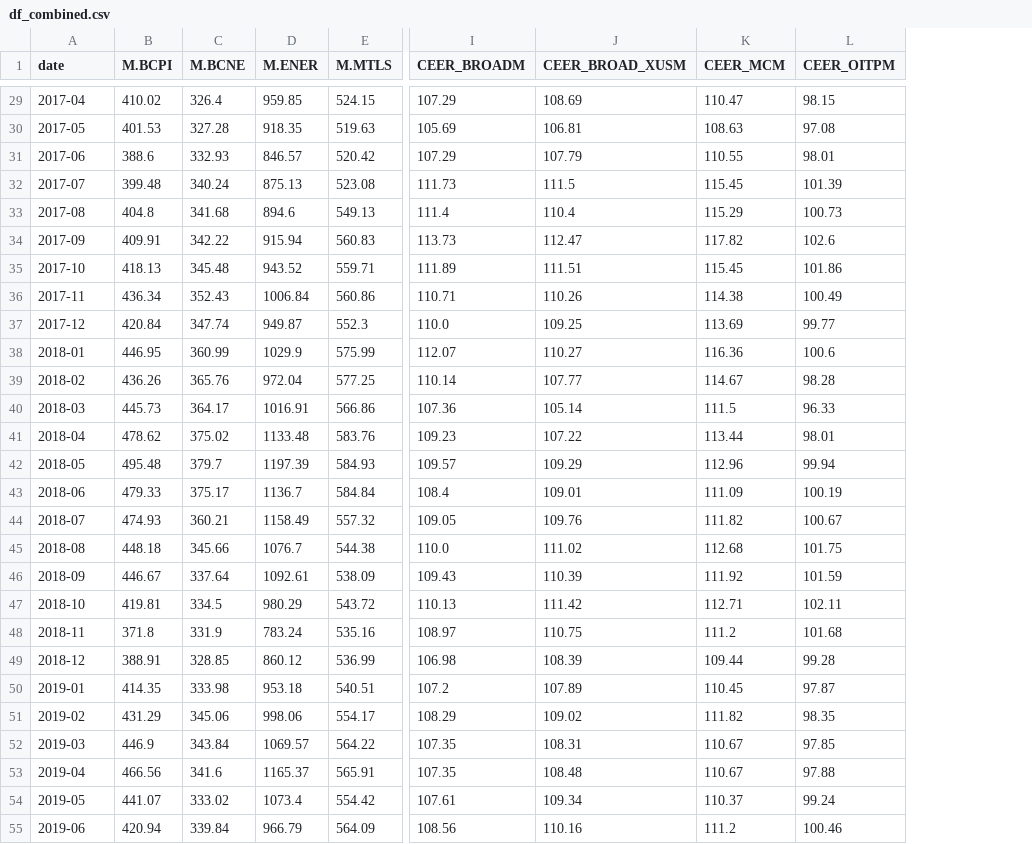
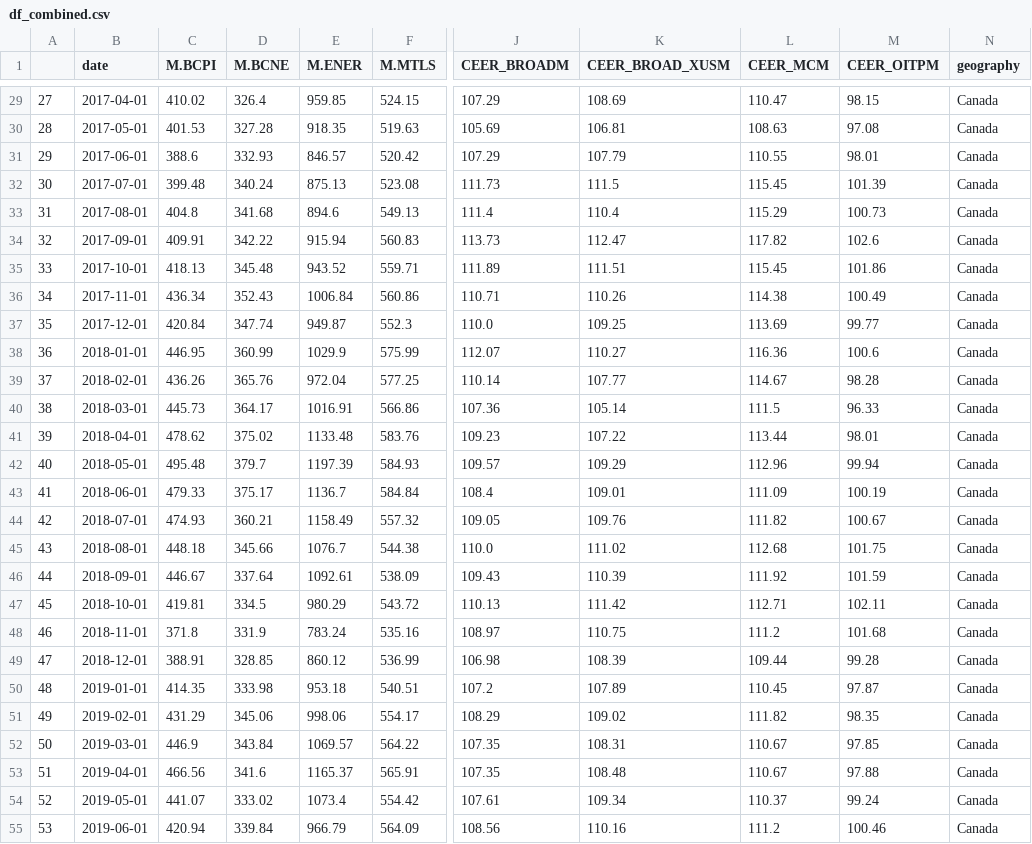
Before and after one commit to abijeet-dhillon/data604_project, a CSV file: data/processed/df_combined.csv, drawn as a sheet; only a part is shown, gaps mark what is left out; addresses are those after the commit; the diff covers the shown part only; the diff names each change by its address in the sheet, - before the commit and + after, or states it on an @@ line.

Commit message:
data: update data to have regular index and date column and geography column

```diff
--- a/data/processed/df_combined.csv
+++ b/data/processed/df_combined.csv
+column A, rows 29-55: 27 | 28 | 29 | 30 | 31 | 32 | 33 | 34 | 35 | 36 | 37 | 38 | 39 | 40 | 41 | 42 | 43 | 44 | 45 | 46 | 47 | 48 | 49 | 50 | 51 | 52 | 53
+column N (geography), rows 29-55: all Canada
-B29 (date): 2017-04
+B29 (date): 2017-04-01
-B30 (date): 2017-05
+B30 (date): 2017-05-01
-B31 (date): 2017-06
+B31 (date): 2017-06-01
-B32 (date): 2017-07
+B32 (date): 2017-07-01
-B33 (date): 2017-08
+B33 (date): 2017-08-01
-B34 (date): 2017-09
+B34 (date): 2017-09-01
-B35 (date): 2017-10
+B35 (date): 2017-10-01
-B36 (date): 2017-11
+B36 (date): 2017-11-01
-B37 (date): 2017-12
+B37 (date): 2017-12-01
-B38 (date): 2018-01
+B38 (date): 2018-01-01
-B39 (date): 2018-02
+B39 (date): 2018-02-01
-B40 (date): 2018-03
+B40 (date): 2018-03-01
-B41 (date): 2018-04
+B41 (date): 2018-04-01
-B42 (date): 2018-05
+B42 (date): 2018-05-01
-B43 (date): 2018-06
+B43 (date): 2018-06-01
-B44 (date): 2018-07
+B44 (date): 2018-07-01
-B45 (date): 2018-08
+B45 (date): 2018-08-01
-B46 (date): 2018-09
+B46 (date): 2018-09-01
-B47 (date): 2018-10
+B47 (date): 2018-10-01
-B48 (date): 2018-11
+B48 (date): 2018-11-01
-B49 (date): 2018-12
+B49 (date): 2018-12-01
-B50 (date): 2019-01
+B50 (date): 2019-01-01
-B51 (date): 2019-02
+B51 (date): 2019-02-01
-B52 (date): 2019-03
+B52 (date): 2019-03-01
-B53 (date): 2019-04
+B53 (date): 2019-04-01
-B54 (date): 2019-05
+B54 (date): 2019-05-01
-B55 (date): 2019-06
+B55 (date): 2019-06-01
```
Also changed, not shown: 105 edited cells elsewhere in this file, 1 other file.
